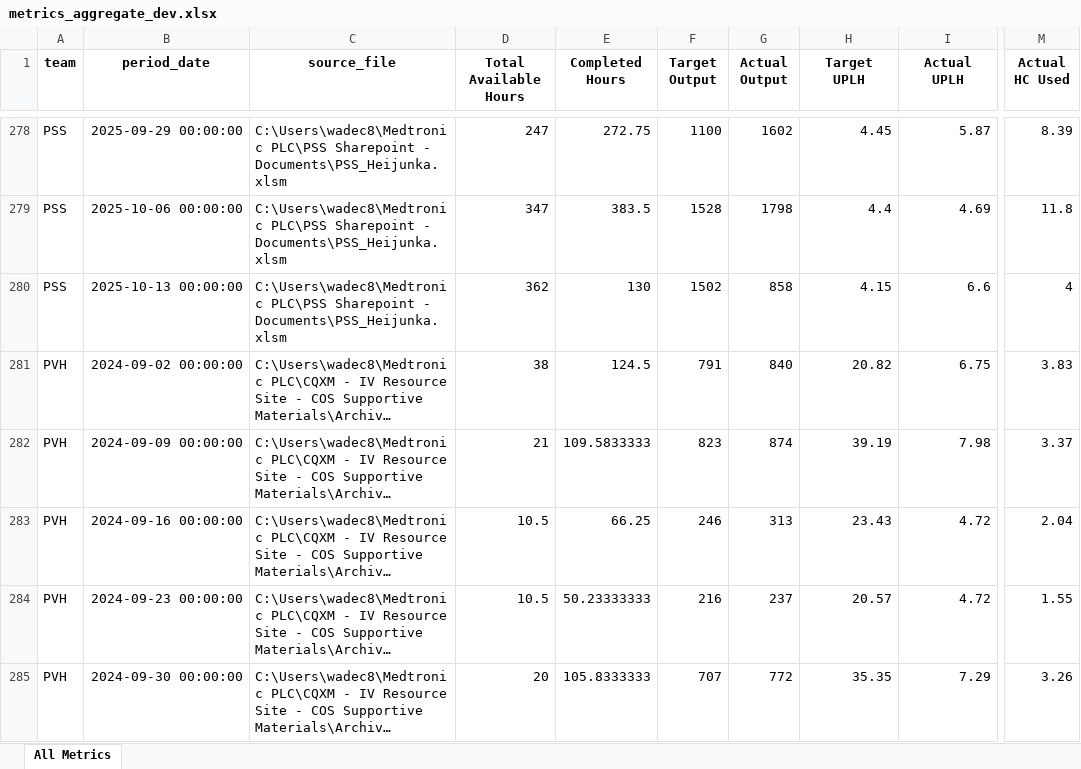
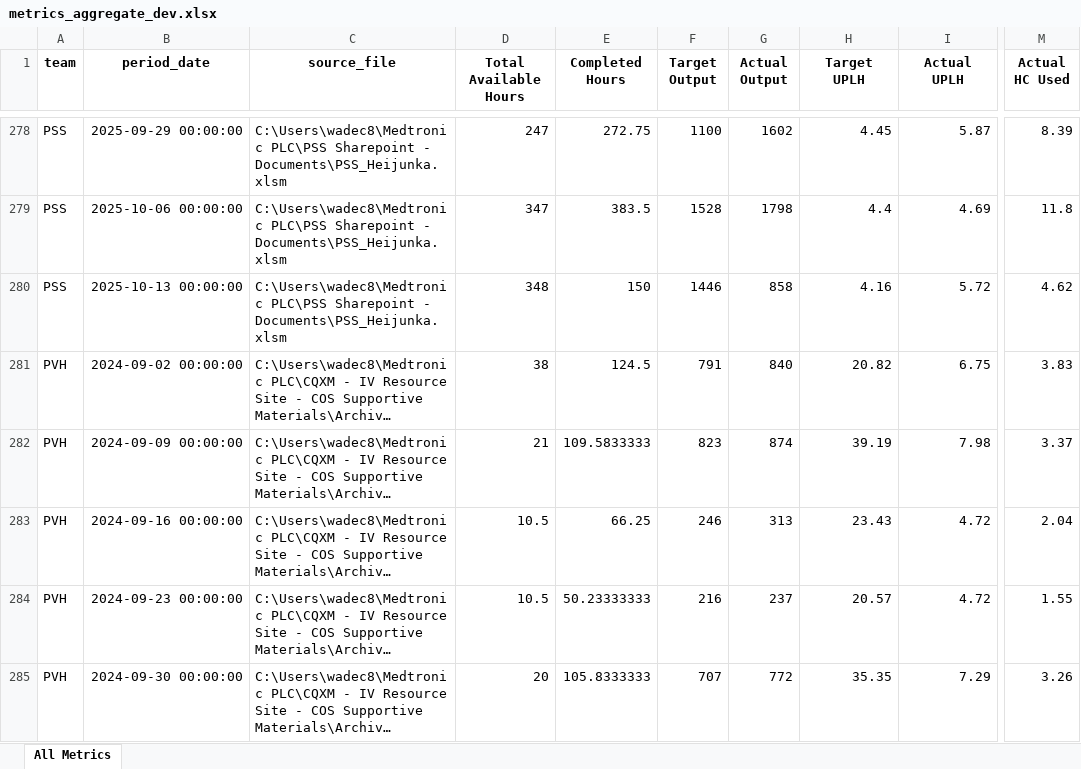
Before and after one commit to 17wadeche/heijunka-dev, an Excel workbook: metrics_aggregate_dev.xlsx, sheet All Metrics, drawn as a sheet; only a part is shown, gaps mark what is left out; long unchanged cells end in …; values as stored, in another font and other column widths than the file's, no borders; the diff names each change by its address in the sheet, - before the commit and + after, or states it on an @@ line.

Commit message:
P2

```diff
--- a/metrics_aggregate_dev.xlsx (sheet All Metrics)
+++ b/metrics_aggregate_dev.xlsx (sheet All Metrics)
-D280 (Total Available Hours): 362
+D280 (Total Available Hours): 348
-E280 (Completed Hours): 130
+E280 (Completed Hours): 150
-F280 (Target Output): 1502
+F280 (Target Output): 1446
-H280 (Target UPLH): 4.15
+H280 (Target UPLH): 4.16
-I280 (Actual UPLH): 6.6
+I280 (Actual UPLH): 5.72
-M280 (Actual HC Used): 4
+M280 (Actual HC Used): 4.62
```
